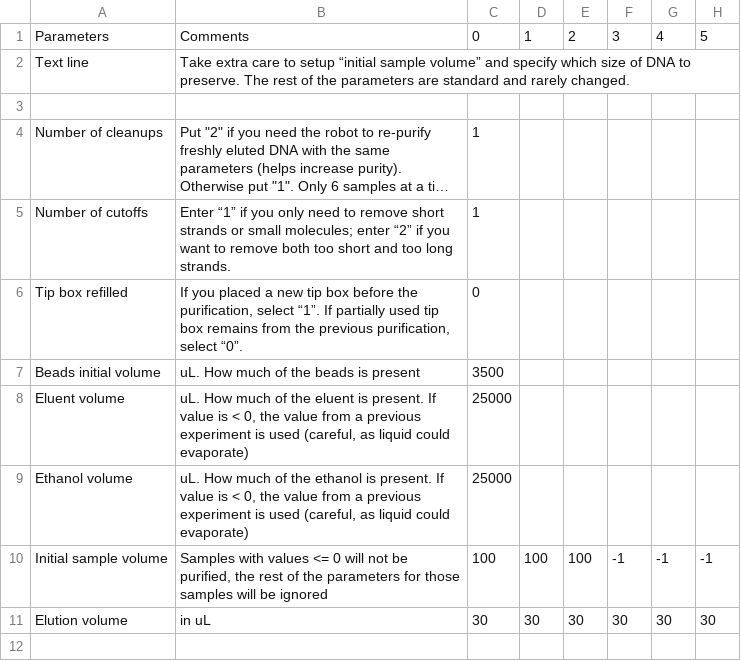
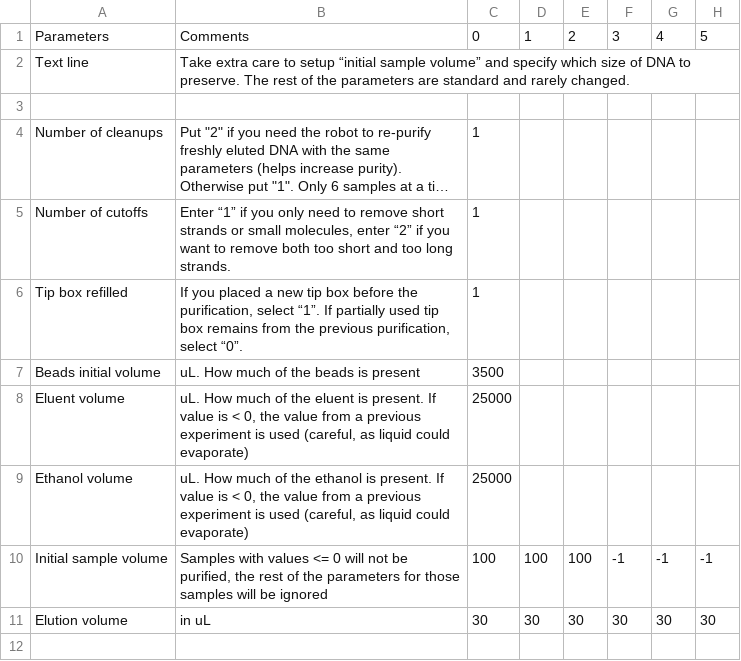
Before and after one commit to cartesianrobotics/bernielib, a CSV file: factory_default/samplesheet.csv, drawn as a sheet; only a part is shown; long unchanged cells end in …; the diff names each change by its address in the sheet, - before the commit and + after, or states it on an @@ line.

Commit message:
Addressing issue: No 2cleanups samplesheet file in the factory_default

```diff
--- a/factory_default/samplesheet.csv
+++ b/factory_default/samplesheet.csv
-B5: …or small molecules; enter “2”…
+B5: …or small molecules, enter “2”…
-C6: 0
+C6: 1
```
Also changed, not shown: factory_default/samplesheet_2stages.csv, 4 other files.
